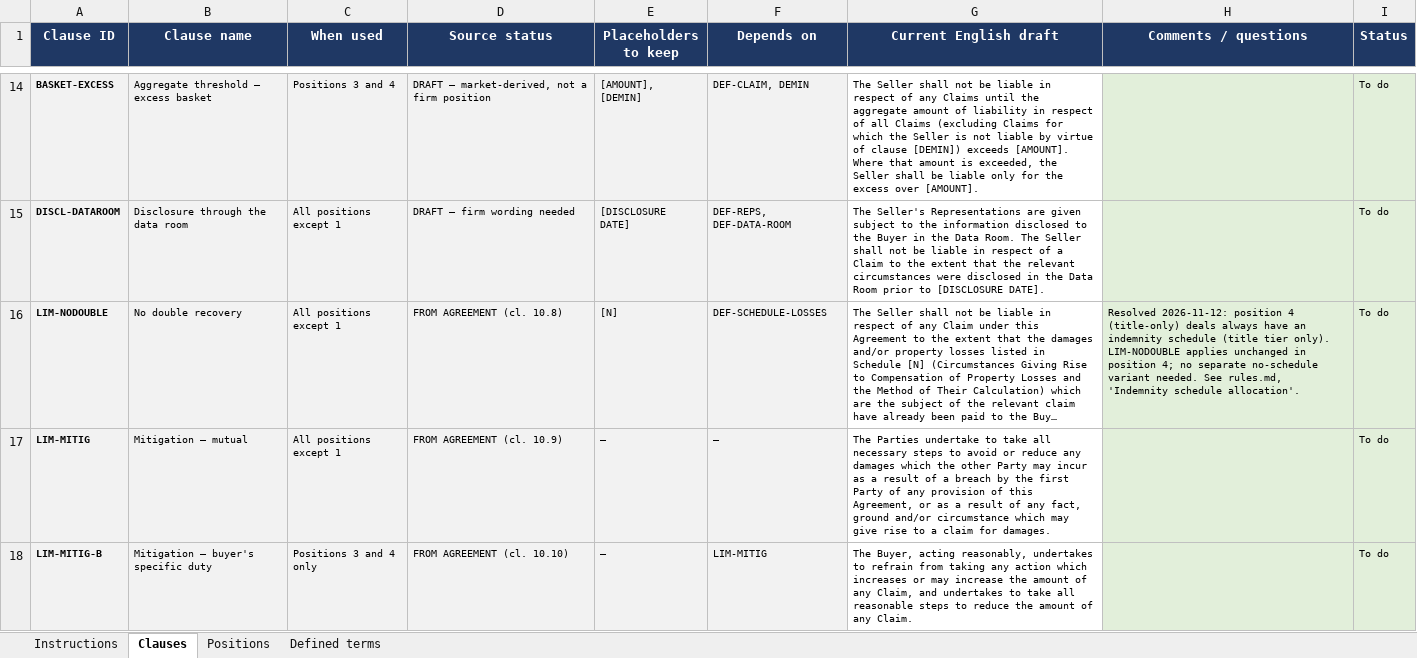
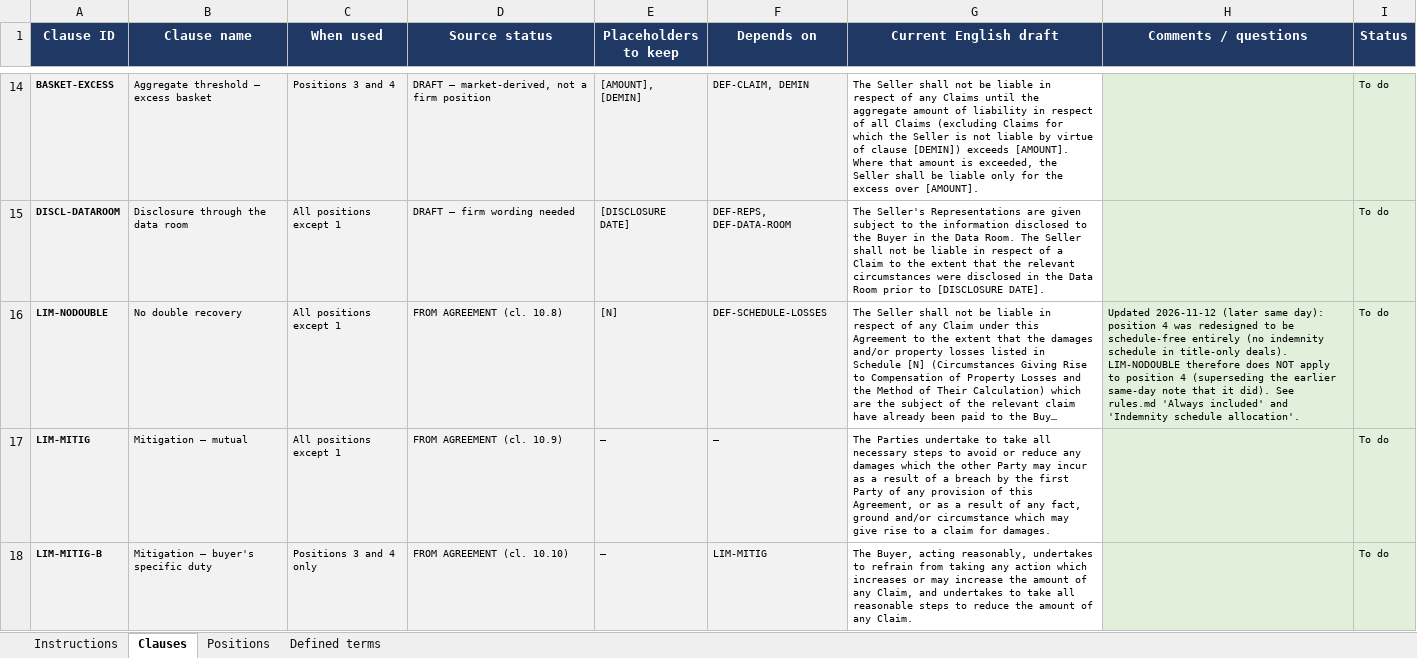
Before and after one commit to gischy/contract-clause-builder, an Excel workbook: SPA_Clause_Library_EN_review.xlsx, sheet Clauses, drawn as a sheet; only a part is shown, gaps mark what is left out; long unchanged cells end in …; values as stored, in another font and other column widths than the file's, no borders; the diff names each change by its address in the sheet, - before the commit and + after, or states it on an @@ line.

Commit message:
Second validity wave, skill zip, and docs corrected for position-4 redesign
- Re-run 8 cases + 1 new case (T13) against the LIM-TIME/LIM-TIME-SHARES/
  LIM-TIME-TITLE split; all pass (6 via gated-but-correctly-reasoned
  responses after the new mandatory disclosure-date input, 2 escalation
  cases, 1 fully rendered draft confirming the new LIM-TIME variant)
- Update paper tables/prose and validity-evaluation/results.md with the
  combined 24-case picture; document the two measurement waves and the
  methodology for gated-hypothetical grading
- Flag that position 4 changed a third time after this wave (now fully
  schedule-free) and mark T08/T09 + related notes as known-stale pending
  a further re-test
- Correct the xlsx and CLAUDE.md notes that recorded the now-superseded
  "position 4 always has a schedule" resolution
- Package contract-clause-builder.zip for Claude Desktop import

```diff
--- a/SPA_Clause_Library_EN_review.xlsx (sheet Clauses)
+++ b/SPA_Clause_Library_EN_review.xlsx (sheet Clauses)
-H16 (Comments / questions): Resolved 2026-11-12: position 4 (title-only) deals always have an indemnity schedule (title tier only). LIM-NODOUBLE applies unchanged in position 4; no separate no-schedule variant needed. See rules.md, 'Indemnity schedule…
+H16 (Comments / questions): Updated 2026-11-12 (later same day): position 4 was redesigned to be schedule-free entirely (no indemnity schedule in title-only deals). LIM-NODOUBLE therefore does NOT apply to position 4 (superseding the earlier same-day note that it did). See rules.md 'Always included' and 'Indemnity schedule…
```
Also changed, not shown: sheet Instructions, 5 other files.
